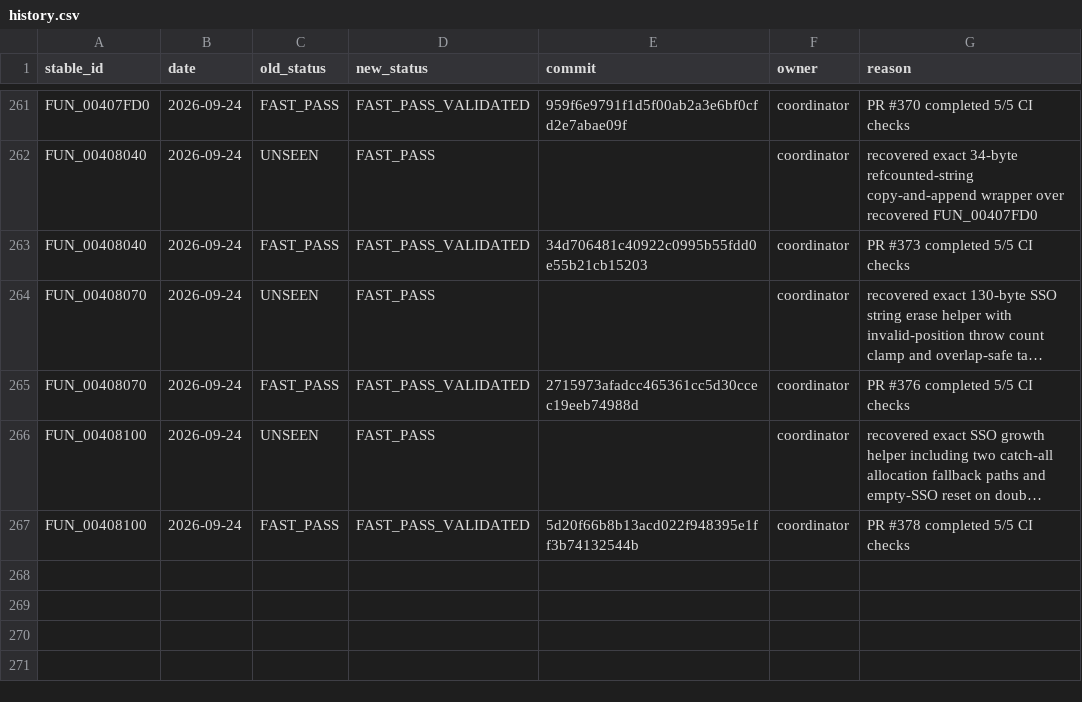
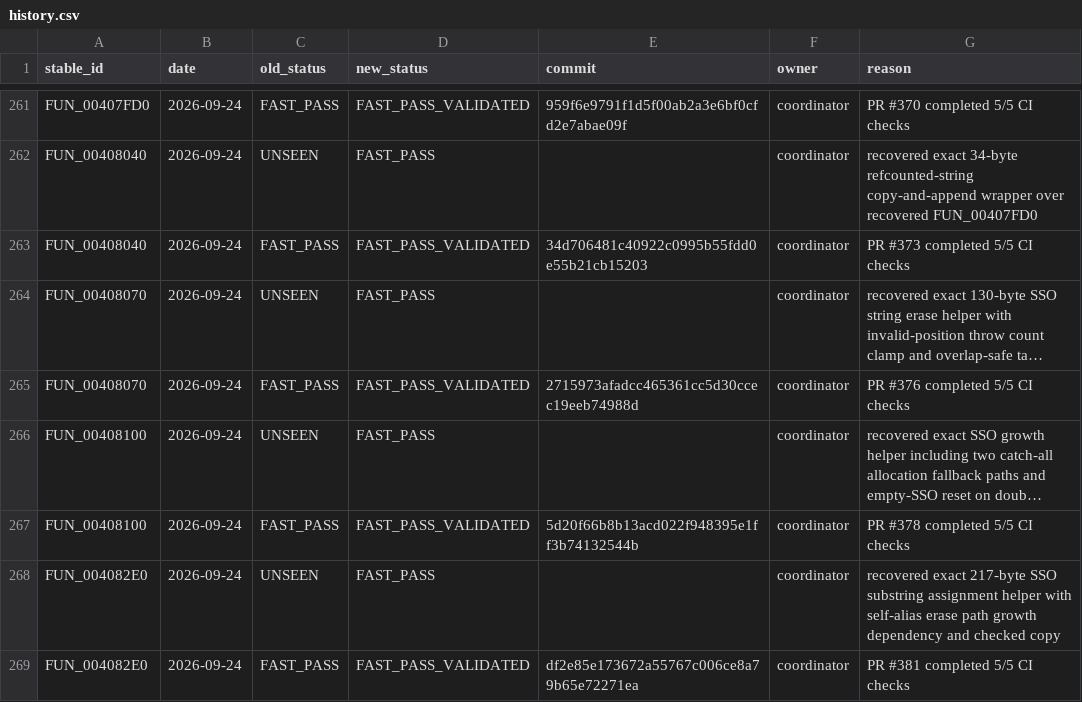
Before and after one commit to Putxo/BioHazard-V-Resurrection, a CSV file: database/history.csv, drawn as a sheet; only a part is shown, gaps mark what is left out; long unchanged cells end in …; the diff names each change by its address in the sheet, - before the commit and + after, or states it on an @@ line.

```diff
--- a/database/history.csv
+++ b/database/history.csv
+row 268: FUN_004082E0 | 2026-09-24 | UNSEEN | FAST_PASS |  | coordinator | recovered exact 217-byte SSO substring assignment helper with self-alias erase path growth dependency and checked copy
+row 269: FUN_004082E0 | 2026-09-24 | FAST_PASS | FAST_PASS_VALIDATED | df2e85e173672a55767c006ce8a79b65e72271ea | coordinator | PR #381 completed 5/5 CI checks
```
Also changed, not shown: database/claims.csv, database/functions.csv, 10 other files.
